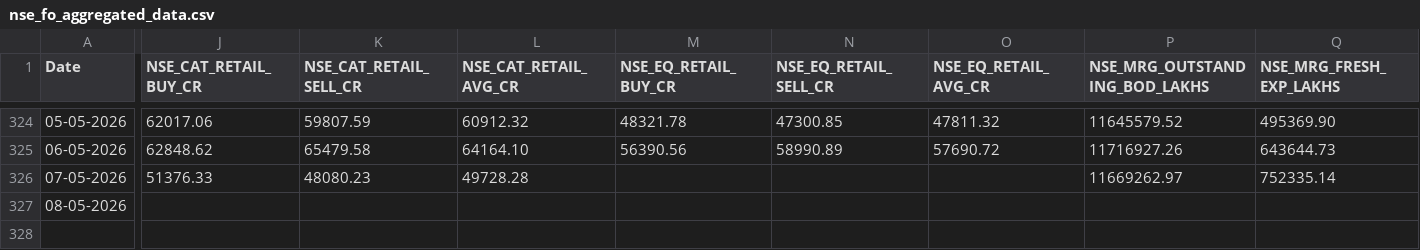
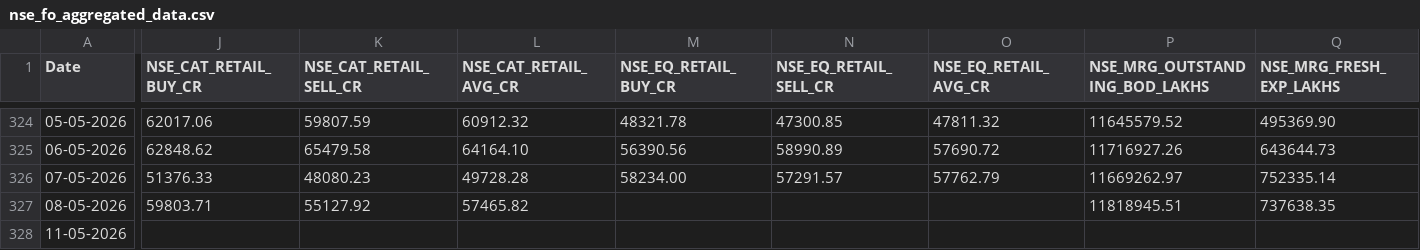
Before and after one commit to Rachitjainca/NSE-Industry-Feb-26, a CSV file: Data 1/nse_fo_aggregated_data.csv, drawn as a sheet; only a part is shown, gaps mark what is left out; rows hold the shown columns only; the diff covers the shown part only; the diff names each change by its address in the sheet, - before the commit and + after, or states it on an @@ line.

```diff
--- a/Data 1/nse_fo_aggregated_data.csv
+++ b/Data 1/nse_fo_aggregated_data.csv
-M326 (NSE_EQ_RETAIL_BUY_CR): (empty)
+M326 (NSE_EQ_RETAIL_BUY_CR): 58234.00
-N326 (NSE_EQ_RETAIL_SELL_CR): (empty)
+N326 (NSE_EQ_RETAIL_SELL_CR): 57291.57
-O326 (NSE_EQ_RETAIL_AVG_CR): (empty)
+O326 (NSE_EQ_RETAIL_AVG_CR): 57762.79
-J327 (NSE_CAT_RETAIL_BUY_CR): (empty)
+J327 (NSE_CAT_RETAIL_BUY_CR): 59803.71
-K327 (NSE_CAT_RETAIL_SELL_CR): (empty)
+K327 (NSE_CAT_RETAIL_SELL_CR): 55127.92
-L327 (NSE_CAT_RETAIL_AVG_CR): (empty)
+L327 (NSE_CAT_RETAIL_AVG_CR): 57465.82
-P327 (NSE_MRG_OUTSTANDING_BOD_LAKHS): (empty)
+P327 (NSE_MRG_OUTSTANDING_BOD_LAKHS): 11818945.51
-Q327 (NSE_MRG_FRESH_EXP_LAKHS): (empty)
+Q327 (NSE_MRG_FRESH_EXP_LAKHS): 737638.35
+row 328: 11-05-2026
```
Also changed, not shown: 7 edited cells elsewhere in this file, 13 other files.
